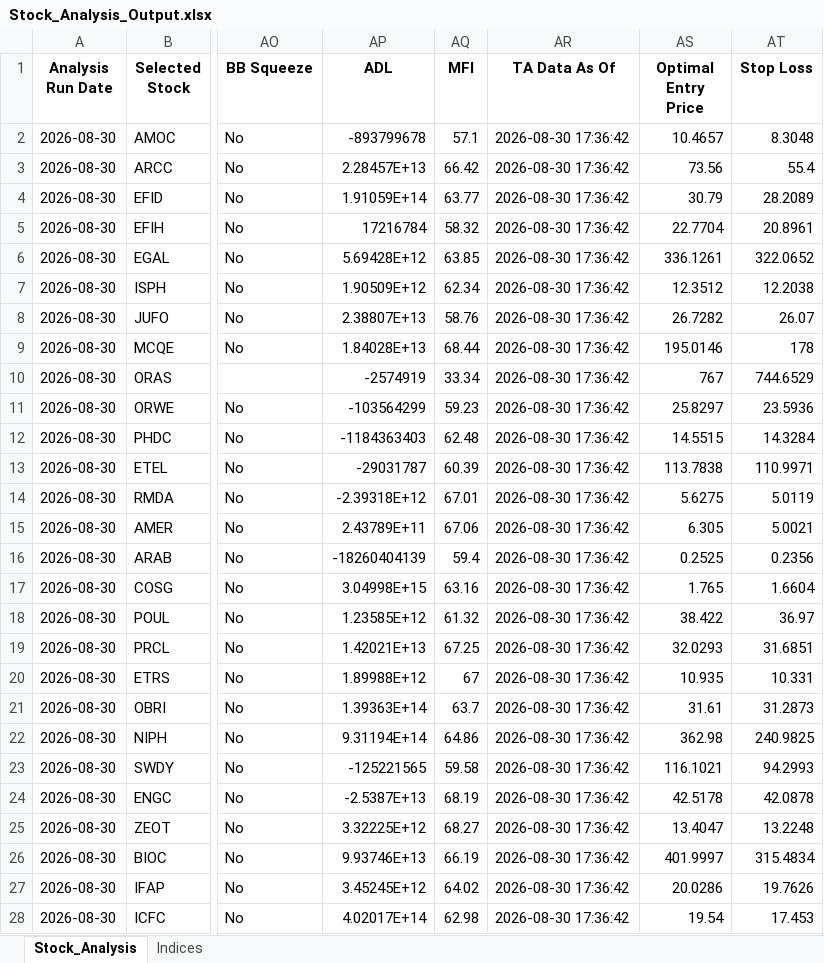
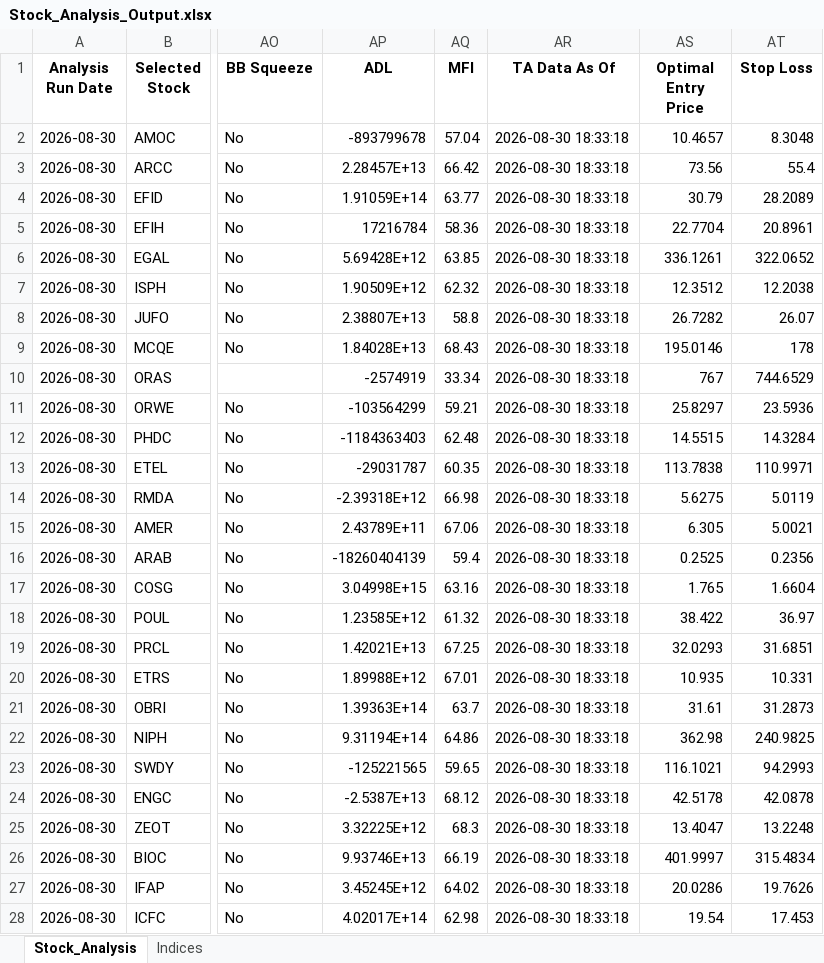
Before and after one commit to ARa2of/egx-stock-analysis, an Excel workbook: Stock_Analysis_Output.xlsx, sheet Stock_Analysis, drawn as a sheet; only a part is shown, gaps mark what is left out; values as stored, in another font and other column widths than the file's, no borders; the diff covers the shown part only; the diff names each change by its address in the sheet, - before the commit and + after, or states it on an @@ line.

```diff
--- a/Stock_Analysis_Output.xlsx (sheet Stock_Analysis)
+++ b/Stock_Analysis_Output.xlsx (sheet Stock_Analysis)
-AQ2 (MFI): 57.1
+AQ2 (MFI): 57.04
-AR2:AR28 (TA Data As Of): 2026-08-30 17:36:42
+AR2:AR28 (TA Data As Of): 2026-08-30 18:33:18
-AQ5 (MFI): 58.32
+AQ5 (MFI): 58.36
-AQ7 (MFI): 62.34
+AQ7 (MFI): 62.32
-AQ8 (MFI): 58.76
+AQ8 (MFI): 58.8
-AQ9 (MFI): 68.44
+AQ9 (MFI): 68.43
-AQ11 (MFI): 59.23
+AQ11 (MFI): 59.21
-AQ13 (MFI): 60.39
+AQ13 (MFI): 60.35
-AQ14 (MFI): 67.01
+AQ14 (MFI): 66.98
-AQ20 (MFI): 67
+AQ20 (MFI): 67.01
-AQ23 (MFI): 59.58
+AQ23 (MFI): 59.65
-AQ24 (MFI): 68.19
+AQ24 (MFI): 68.12
-AQ25 (MFI): 68.27
+AQ25 (MFI): 68.3
```
Also changed, not shown: 45 edited cells elsewhere in this sheet, sheet Indices, 1 other file.
